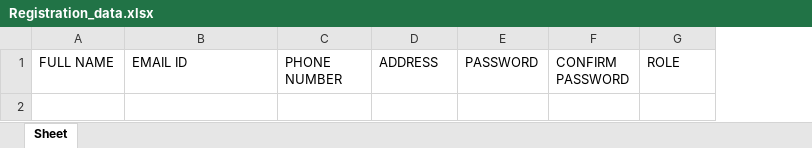
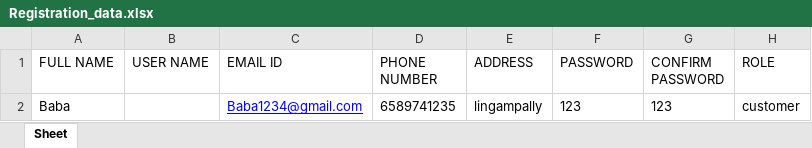
Before and after one commit to MohdAbdulGhani-dev/ELECTRICITY-COMPLAINT-SYSTEM, an Excel workbook: Registration_app/Registration_data.xlsx, sheet Sheet, drawn as a sheet; values as stored, in another font and other column widths than the file's, no borders; the diff names each change by its address in the sheet, - before the commit and + after, or states it on an @@ line.

Commit message:
Update Registration_data.xlsx

```diff
--- a/Registration_app/Registration_data.xlsx (sheet Sheet)
+++ b/Registration_app/Registration_data.xlsx (sheet Sheet)
+column B (USER NAME), empty
+row 2: Baba |  | Baba1234@gmail.com | 6589741235 | lingampally | 123 | 123 | customer
```
